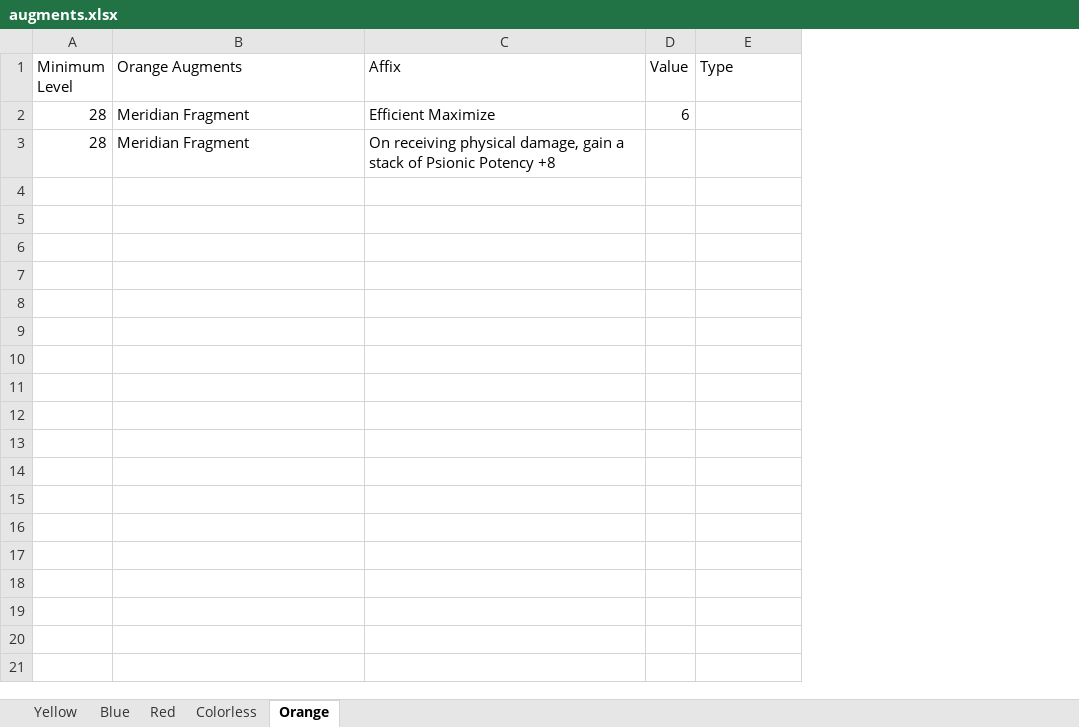
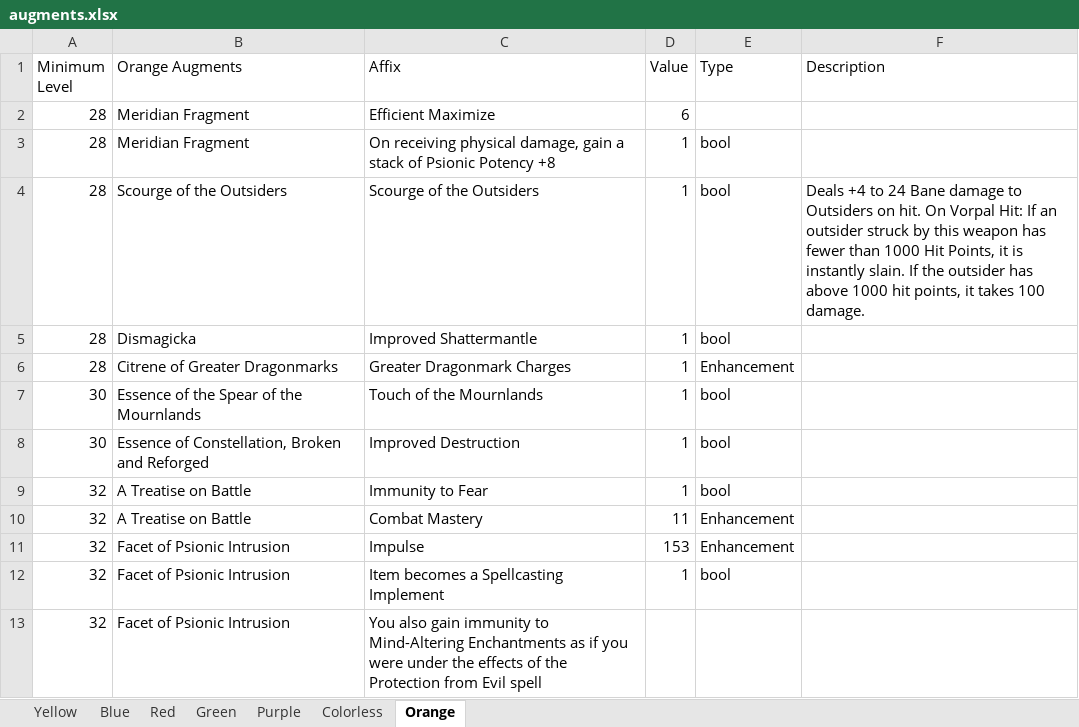
Before and after one commit to illusionistpm/ddo-gear-planner, an Excel workbook: data-builder/augments.xlsx, sheet Orange, drawn as a sheet; values as stored, in another font and other column widths than the file's, no borders; charts and pictures not drawn; the diff names each change by its address in the sheet, - before the commit and + after, or states it on an @@ line.

```diff
--- a/data-builder/augments.xlsx (sheet Orange)
+++ b/data-builder/augments.xlsx (sheet Orange)
+sheet tab: Green
+sheet tab: Purple
+column F (Description), empty
-D3 (Value): (empty)
+D3 (Value): 1
-E3 (Type): (empty)
+E3 (Type): bool
+row 4: 28 | Scourge of the Outsiders | Scourge of the Outsiders | 1 | bool | Deals +4 to 24 Bane damage to Outsiders on hit. On Vorpal Hit: If an outsider struck by this weapon has fewer than 1000 Hit Points, it is instantly slain. If the outsider has above 1000 hit points, it takes 100 damage.
+row 5: 28 | Dismagicka | Improved Shattermantle | 1 | bool
+row 6: 28 | Citrene of Greater Dragonmarks | Greater Dragonmark Charges | 1 | Enhancement
+row 7: 30 | Essence of the Spear of the Mournlands | Touch of the Mournlands | 1 | bool
+row 8: 30 | Essence of Constellation, Broken and Reforged | Improved Destruction | 1 | bool
+row 9: 32 | A Treatise on Battle | Immunity to Fear | 1 | bool
+row 10: 32 | A Treatise on Battle | Combat Mastery | 11 | Enhancement
+row 11: 32 | Facet of Psionic Intrusion | Impulse | 153 | Enhancement
+row 12: 32 | Facet of Psionic Intrusion | Item becomes a Spellcasting Implement | 1 | bool
+row 13: 32 | Facet of Psionic Intrusion | You also gain immunity to Mind-Altering Enchantments as if you were under the effects of the Protection from Evil spell
```
Also changed, not shown: sheet Red, sheet Blue, sheet Yellow, sheet Colorless, charts or pictures, 19 other files.
